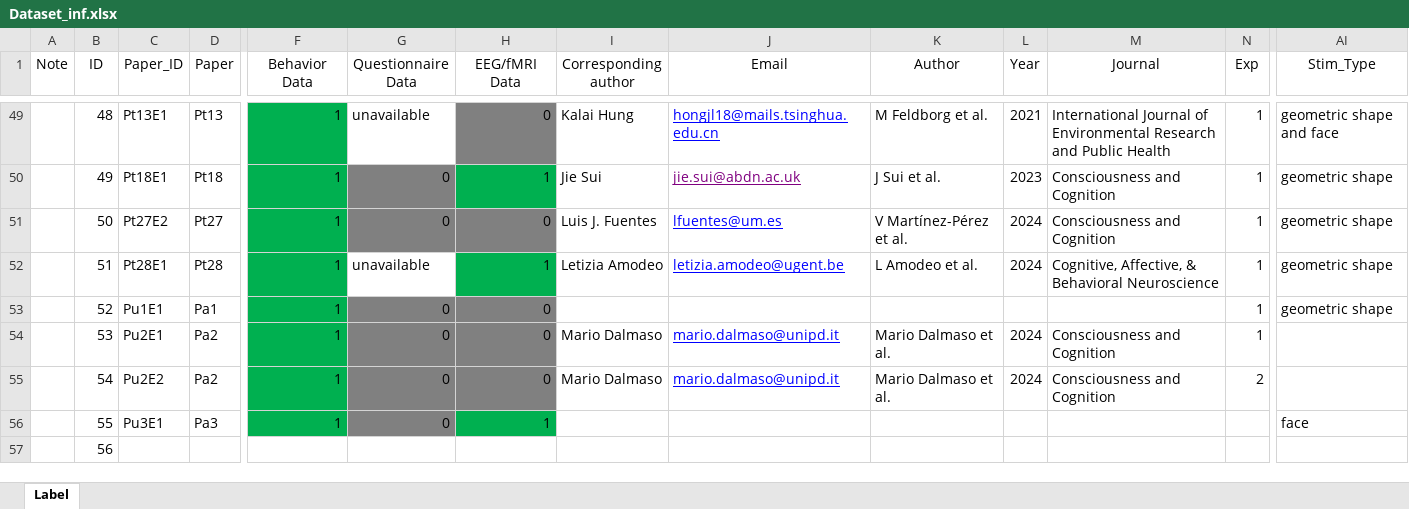
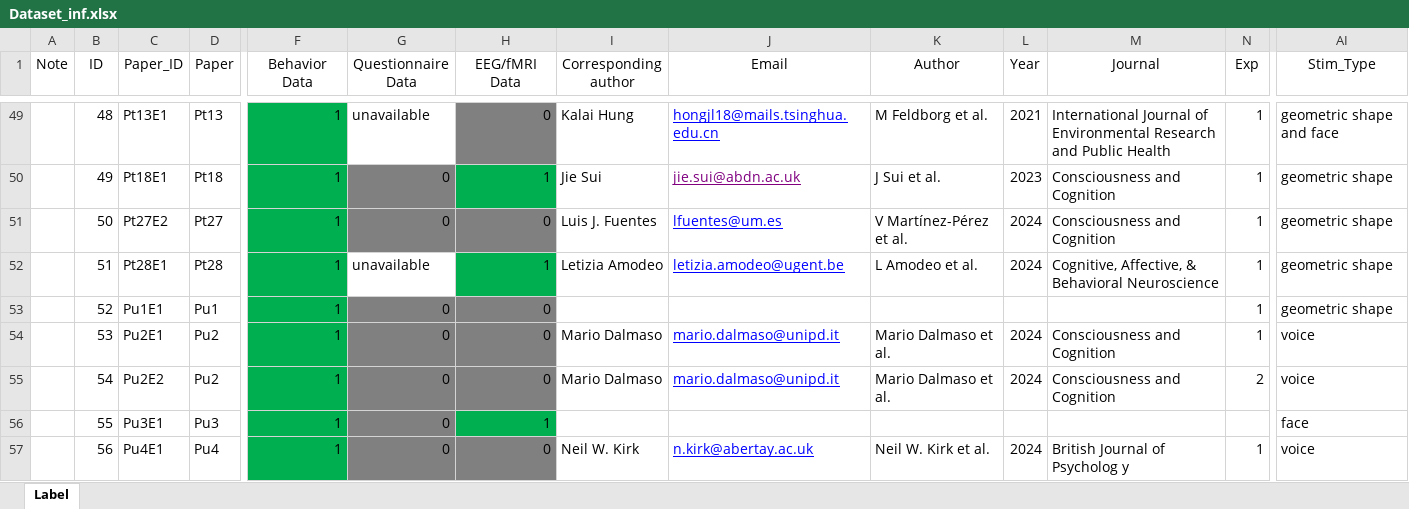
Before and after one commit to WangOldBig/SPE_Database, an Excel workbook: Dataset_inf.xlsx, sheet Label, drawn as a sheet; only a part is shown, gaps mark what is left out; values as stored, in another font and other column widths than the file's, no borders; the diff covers the shown part only; the diff names each change by its address in the sheet, - before the commit and + after, or states it on an @@ line.

Commit message:
Update Clean_Data

```diff
--- a/Dataset_inf.xlsx (sheet Label)
+++ b/Dataset_inf.xlsx (sheet Label)
-D53 (Paper): Pa1
+D53 (Paper): Pu1
-D54:D55 (Paper): Pa2
+D54:D55 (Paper): Pu2
-AI54:AI55 (Stim_Type): (empty)
+AI54:AI55 (Stim_Type): voice
-D56 (Paper): Pa3
+D56 (Paper): Pu3
-C57 (Paper_ID): (empty)
+C57 (Paper_ID): Pu4E1
-D57 (Paper): (empty)
+D57 (Paper): Pu4
-F57 (Behavior Data): (empty)
+F57 (Behavior Data): 1
-F57 fill: none
+F57 fill: #00B050
-G57 (Questionnaire Data): (empty)
+G57 (Questionnaire Data): 0
-G57:H57 fill: none
+G57:H57 fill: #808080
-H57 (EEG/fMRI Data): (empty)
+H57 (EEG/fMRI Data): 0
-I57 (Corresponding author): (empty)
+I57 (Corresponding author): Neil W. Kirk
-J57 (Email): (empty)
+J57 (Email): n.kirk@abertay.ac.uk
-K57 (Author): (empty)
+K57 (Author): Neil W. Kirk et al.
-L57 (Year): (empty)
+L57 (Year): 2024
-M57 (Journal): (empty)
+M57 (Journal): British Journal of Psycholog y
-N57 (Exp): (empty)
+N57 (Exp): 1
-AI57 (Stim_Type): (empty)
+AI57 (Stim_Type): voice
```
Also changed, not shown: 7 edited cells elsewhere in this sheet, 3 other files.
